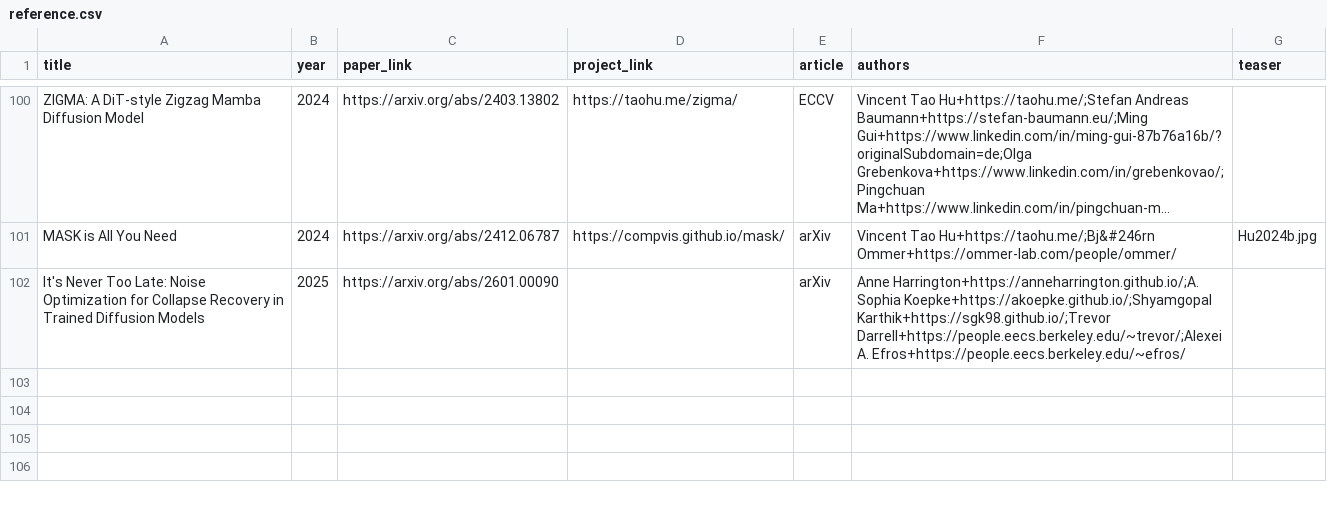
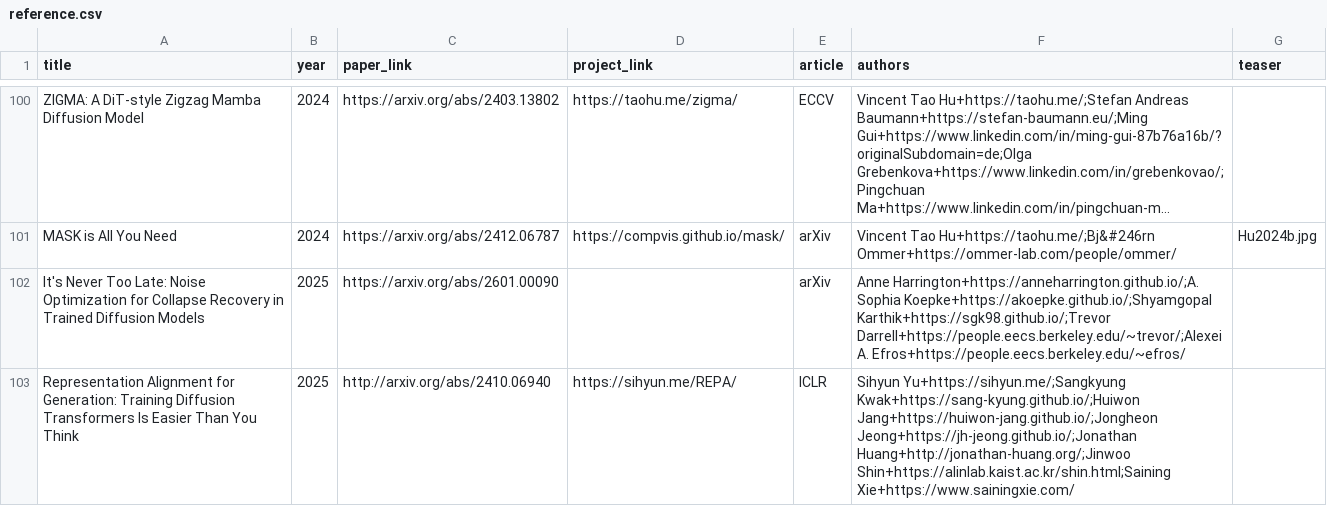
Before and after one commit to junyanz/CatPapers, a CSV file: data/reference.csv, drawn as a sheet; only a part is shown, gaps mark what is left out; long unchanged cells end in ….

```diff
--- a/data/reference.csv
+++ b/data/reference.csv
@@ -103 +103,2 @@ MASK is All You Need,2024,https://arxiv.org/abs/2412.06787,https://compvis.githu
 It's Never Too Late: Noise Optimization for Collapse Recovery in Trained Diffusion Models,2025,https://arxiv.org/abs/2601.00090,,arXiv,Anne Harrington+https://anneharrington.github.io/;A. Sophia Koepke+https://akoepke.github.io/;Shyamgopal Karthik+https://sgk98.github.io/;Trevor Darrell+https://people.eecs.berkeley.edu/~trevor/;Alexei A. Efros+https://people.eecs.berkeley.edu/~efros/,
+Representation Alignment for Generation: Training Diffusion Transformers Is Easier Than You Think,2025,http://arxiv.org/abs/2410.06940,https://sihyun.me/REPA/,ICLR,Sihyun Yu+https://sihyun.me/;Sangkyung Kwak+https://sang-kyung.github.io/;Huiwon Jang+https://huiwon-jang.github.io/;Jongheon Jeong+https://jh-jeong.github.io/;Jonathan Huang+http://jonathan-huang.org/;Jinwoo Shin+https://alinlab.kaist.ac.kr/shin.html;Saining Xie+https://www.sainingxie.com/,
```
Also changed, not shown: 3 other files.
